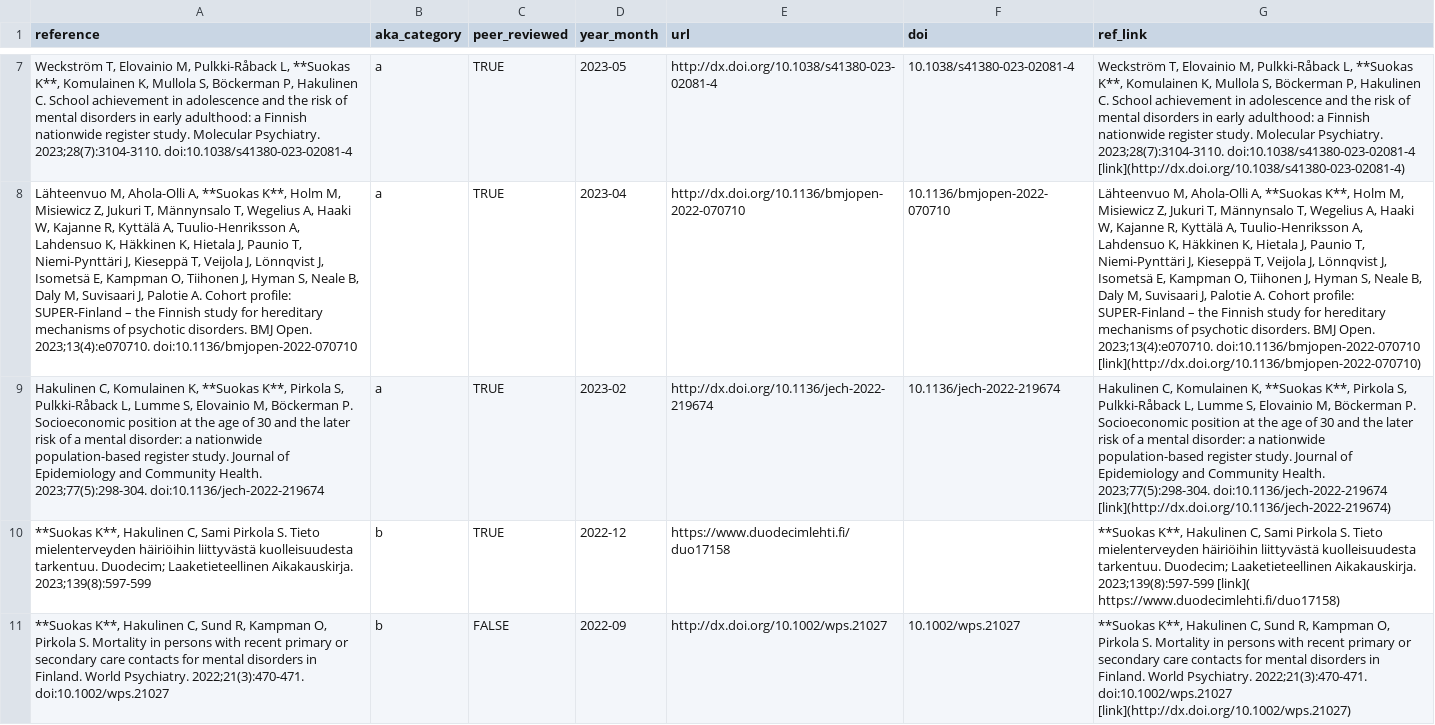
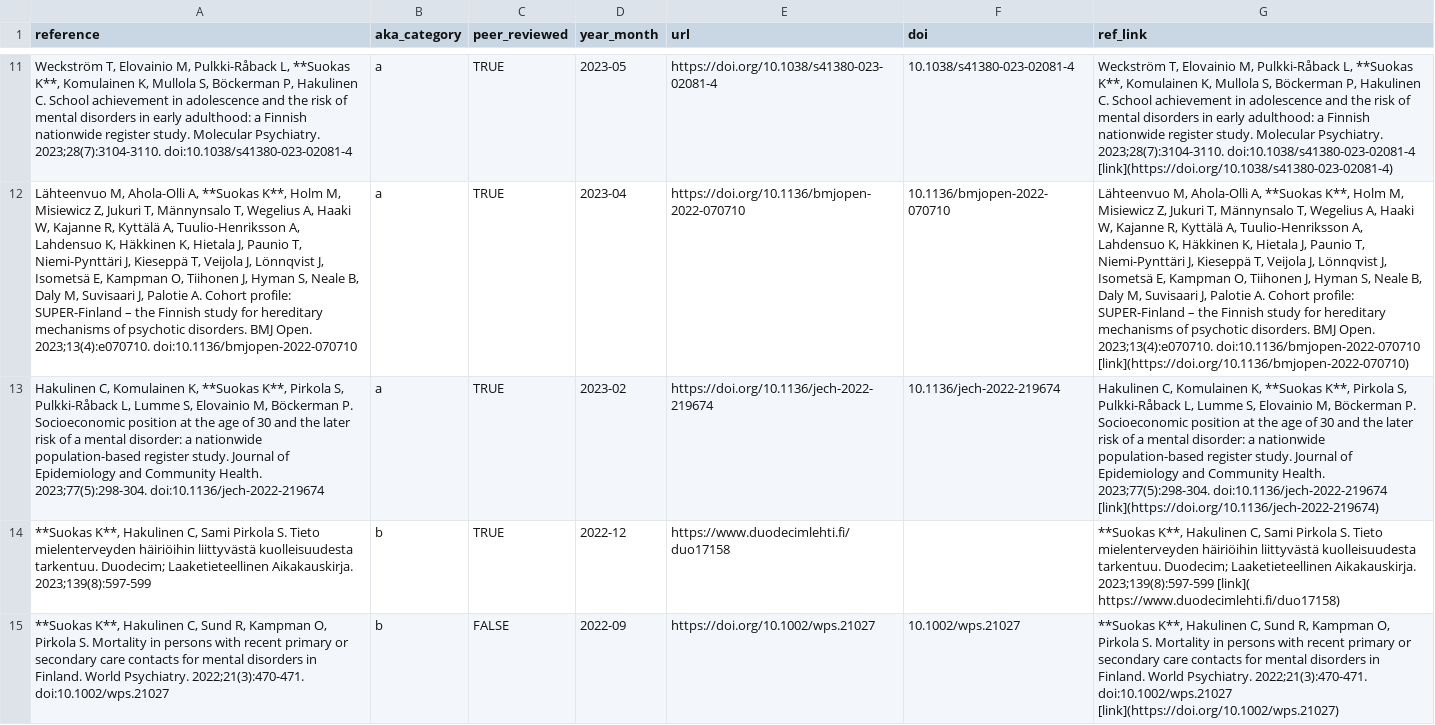
Before and after one commit to kmmsks/kmmsks, a CSV file: publications/publications.csv, drawn as a sheet; only a part is shown, gaps mark what is left out; addresses are those after the commit; the diff covers the shown part only; the diff names each change by its address in the sheet, - before the commit and + after, or states it on an @@ line.

```diff
--- a/publications/publications.csv
+++ b/publications/publications.csv
-E11 (url): http://dx.doi.org/10.1038/s41380-023-02081-4
+E11 (url): https://doi.org/10.1038/s41380-023-02081-4
-G11 (ref_link): …2023;28(7):3104-3110. doi:10.1038/s41380-023-02081-4 [link](http://dx.doi.org/10.1038/s41380-023-02081-4)
+G11 (ref_link): …2023;28(7):3104-3110. doi:10.1038/s41380-023-02081-4 [link](https://doi.org/10.1038/s41380-023-02081-4)
-E12 (url): http://dx.doi.org/10.1136/bmjopen-2022-070710
+E12 (url): https://doi.org/10.1136/bmjopen-2022-070710
-G12 (ref_link): …2023;13(4):e070710. doi:10.1136/bmjopen-2022-070710 [link](http://dx.doi.org/10.1136/bmjopen-2022-070710)
+G12 (ref_link): …2023;13(4):e070710. doi:10.1136/bmjopen-2022-070710 [link](https://doi.org/10.1136/bmjopen-2022-070710)
-E13 (url): http://dx.doi.org/10.1136/jech-2022-219674
+E13 (url): https://doi.org/10.1136/jech-2022-219674
-G13 (ref_link): …2023;77(5):298-304. doi:10.1136/jech-2022-219674 [link](http://dx.doi.org/10.1136/jech-2022-219674)
+G13 (ref_link): …2023;77(5):298-304. doi:10.1136/jech-2022-219674 [link](https://doi.org/10.1136/jech-2022-219674)
-E15 (url): http://dx.doi.org/10.1002/wps.21027
+E15 (url): https://doi.org/10.1002/wps.21027
-G15 (ref_link): …2022;21(3):470-471. doi:10.1002/wps.21027 [link](http://dx.doi.org/10.1002/wps.21027)
+G15 (ref_link): …2022;21(3):470-471. doi:10.1002/wps.21027 [link](https://doi.org/10.1002/wps.21027)
```
Also changed, not shown: 4 added rows and 31 edited cells elsewhere in this file, 13 other files.
